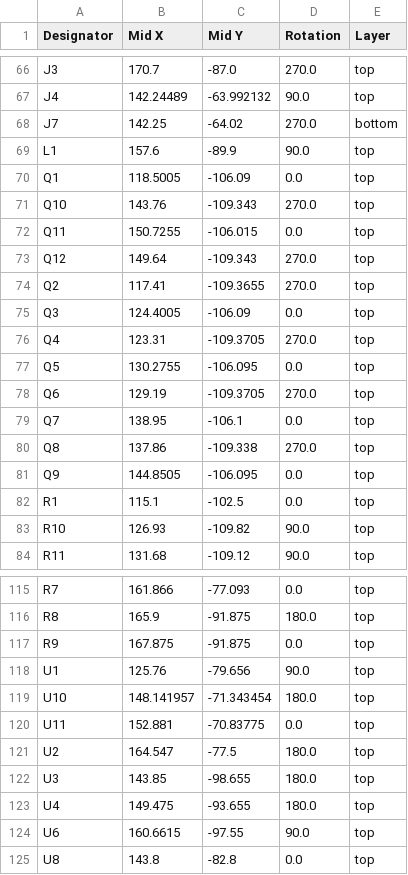
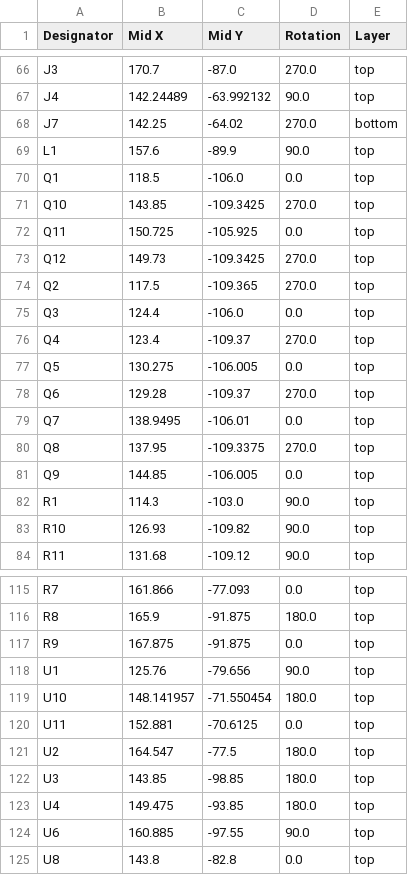
Before and after one commit to Every-Flavor-Robotics/motorgo_axis_hardware, a CSV file: motorgo_core/production/positions.csv, drawn as a sheet; only a part is shown, gaps mark what is left out; the diff covers the shown part only.

```diff
--- a/motorgo_core/production/positions.csv
+++ b/motorgo_core/production/positions.csv
@@ -69,15 +69,15 @@ J7,142.25,-64.02,270.0,bottom
 L1,157.6,-89.9,90.0,top
-Q1,118.5005,-106.09,0.0,top
-Q10,143.76,-109.343,270.0,top
-Q11,150.7255,-106.015,0.0,top
-Q12,149.64,-109.343,270.0,top
-Q2,117.41,-109.3655,270.0,top
-Q3,124.4005,-106.09,0.0,top
-Q4,123.31,-109.3705,270.0,top
-Q5,130.2755,-106.095,0.0,top
-Q6,129.19,-109.3705,270.0,top
-Q7,138.95,-106.1,0.0,top
-Q8,137.86,-109.338,270.0,top
-Q9,144.8505,-106.095,0.0,top
-R1,115.1,-102.5,0.0,top
+Q1,118.5,-106.0,0.0,top
+Q10,143.85,-109.3425,270.0,top
+Q11,150.725,-105.925,0.0,top
+Q12,149.73,-109.3425,270.0,top
+Q2,117.5,-109.365,270.0,top
+Q3,124.4,-106.0,0.0,top
+Q4,123.4,-109.37,270.0,top
+Q5,130.275,-106.005,0.0,top
+Q6,129.28,-109.37,270.0,top
+Q7,138.9495,-106.01,0.0,top
+Q8,137.95,-109.3375,270.0,top
+Q9,144.85,-106.005,0.0,top
+R1,114.3,-103.0,90.0,top
 R10,126.93,-109.82,90.0,top
@@ -118,8 +118,8 @@ R9,167.875,-91.875,0.0,top
 U1,125.76,-79.656,90.0,top
-U10,148.141957,-71.343454,180.0,top
-U11,152.881,-70.83775,0.0,top
+U10,148.141957,-71.550454,180.0,top
+U11,152.881,-70.6125,0.0,top
 U2,164.547,-77.5,180.0,top
-U3,143.85,-98.655,180.0,top
-U4,149.475,-93.655,180.0,top
-U6,160.6615,-97.55,90.0,top
+U3,143.85,-98.85,180.0,top
+U4,149.475,-93.85,180.0,top
+U6,160.885,-97.55,90.0,top
 U8,143.8,-82.8,0.0,top
```
Also changed, not shown: 1 edited cell elsewhere in this file, motorgo_core/production/designators.csv, 12 other files.
